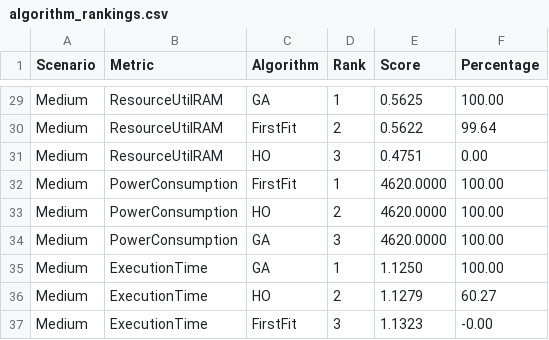
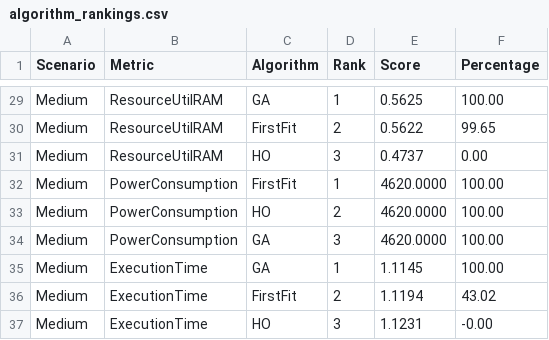
Before and after one commit to puneet-chandna/cloudsim-ho-research, a CSV file: results/run_1f3219ef_20250912_162605/comparison_data/algorithm_rankings.csv, drawn as a sheet; only a part is shown, gaps mark what is left out; the diff covers the shown part only; the diff names each change by its address in the sheet, - before the commit and + after, or states it on an @@ line.

```diff
--- a/results/run_1f3219ef_20250912_162605/comparison_data/algorithm_rankings.csv
+++ b/results/run_1f3219ef_20250912_162605/comparison_data/algorithm_rankings.csv
-F30 (Percentage): 99.64
+F30 (Percentage): 99.65
-E31 (Score): 0.4751
+E31 (Score): 0.4737
-E35 (Score): 1.1250
+E35 (Score): 1.1145
-C36 (Algorithm): HO
+C36 (Algorithm): FirstFit
-E36 (Score): 1.1279
+E36 (Score): 1.1194
-F36 (Percentage): 60.27
+F36 (Percentage): 43.02
-C37 (Algorithm): FirstFit
+C37 (Algorithm): HO
-E37 (Score): 1.1323
+E37 (Score): 1.1231
```
Also changed, not shown: 20 edited cells elsewhere in this file, results/run_1f3219ef_20250912_162605/comparison_data/pairwise_comparisons.csv, 13 other files.
